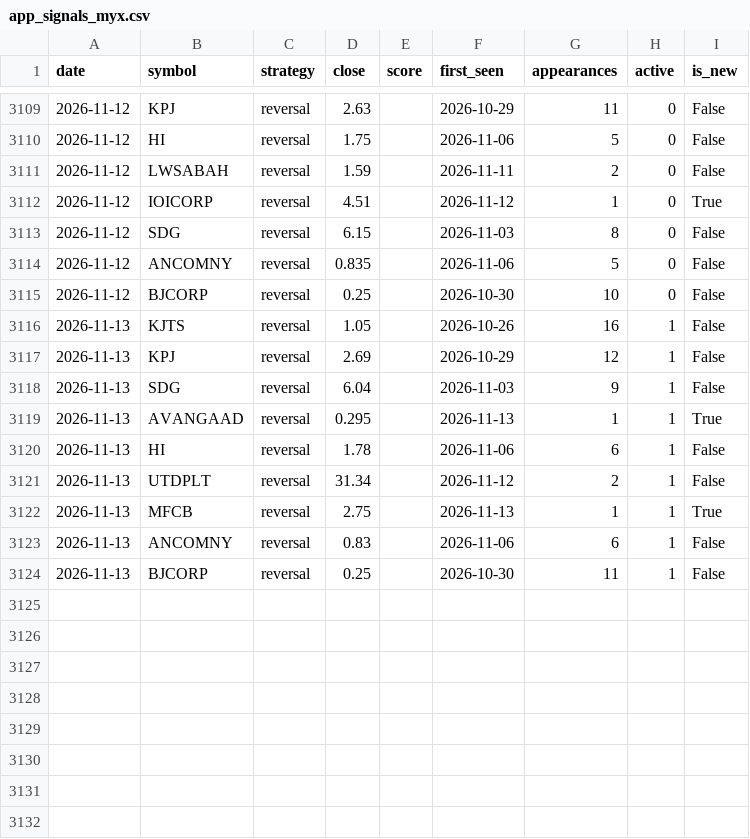
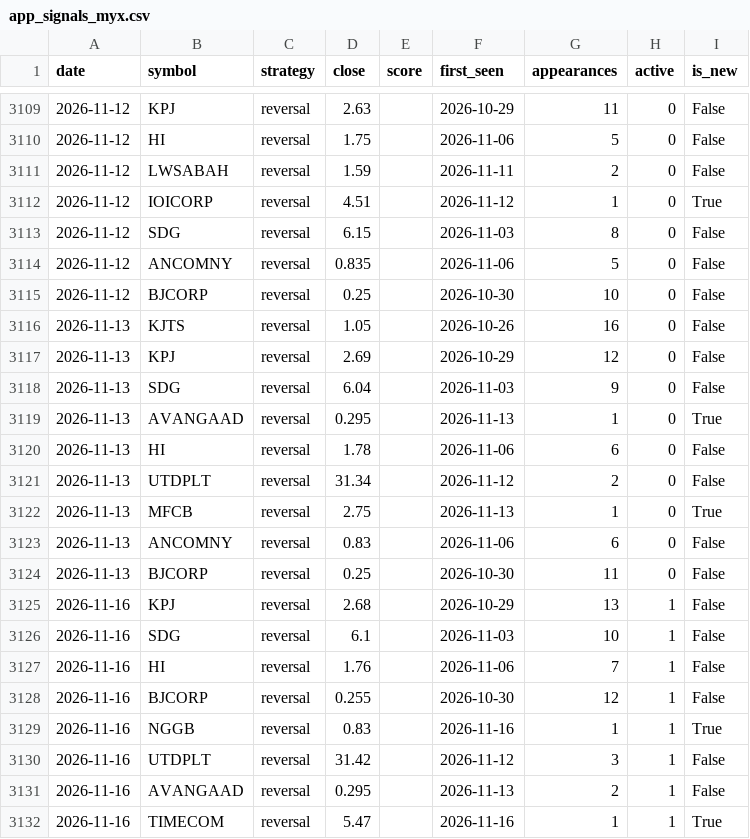
Before and after one commit to yankkhaing-watermelon/watermelon, a CSV file: app_signals_myx.csv, drawn as a sheet; only a part is shown, gaps mark what is left out.

```diff
--- a/app_signals_myx.csv
+++ b/app_signals_myx.csv
@@ -3115,10 +3115,18 @@ date,symbol,strategy,close,score,first_seen,appearances,active,is_new
 2026-11-12,BJCORP,reversal,0.25,,2026-10-30,10,0,False
-2026-11-13,KJTS,reversal,1.05,,2026-10-26,16,1,False
-2026-11-13,KPJ,reversal,2.69,,2026-10-29,12,1,False
-2026-11-13,SDG,reversal,6.04,,2026-11-03,9,1,False
-2026-11-13,AVANGAAD,reversal,0.295,,2026-11-13,1,1,True
-2026-11-13,HI,reversal,1.78,,2026-11-06,6,1,False
-2026-11-13,UTDPLT,reversal,31.34,,2026-11-12,2,1,False
-2026-11-13,MFCB,reversal,2.75,,2026-11-13,1,1,True
-2026-11-13,ANCOMNY,reversal,0.83,,2026-11-06,6,1,False
-2026-11-13,BJCORP,reversal,0.25,,2026-10-30,11,1,False
+2026-11-13,KJTS,reversal,1.05,,2026-10-26,16,0,False
+2026-11-13,KPJ,reversal,2.69,,2026-10-29,12,0,False
+2026-11-13,SDG,reversal,6.04,,2026-11-03,9,0,False
+2026-11-13,AVANGAAD,reversal,0.295,,2026-11-13,1,0,True
+2026-11-13,HI,reversal,1.78,,2026-11-06,6,0,False
+2026-11-13,UTDPLT,reversal,31.34,,2026-11-12,2,0,False
+2026-11-13,MFCB,reversal,2.75,,2026-11-13,1,0,True
+2026-11-13,ANCOMNY,reversal,0.83,,2026-11-06,6,0,False
+2026-11-13,BJCORP,reversal,0.25,,2026-10-30,11,0,False
+2026-11-16,KPJ,reversal,2.68,,2026-10-29,13,1,False
+2026-11-16,SDG,reversal,6.1,,2026-11-03,10,1,False
+2026-11-16,HI,reversal,1.76,,2026-11-06,7,1,False
+2026-11-16,BJCORP,reversal,0.255,,2026-10-30,12,1,False
+2026-11-16,NGGB,reversal,0.83,,2026-11-16,1,1,True
+2026-11-16,UTDPLT,reversal,31.42,,2026-11-12,3,1,False
+2026-11-16,AVANGAAD,reversal,0.295,,2026-11-13,2,1,False
+2026-11-16,TIMECOM,reversal,5.47,,2026-11-16,1,1,True
```
